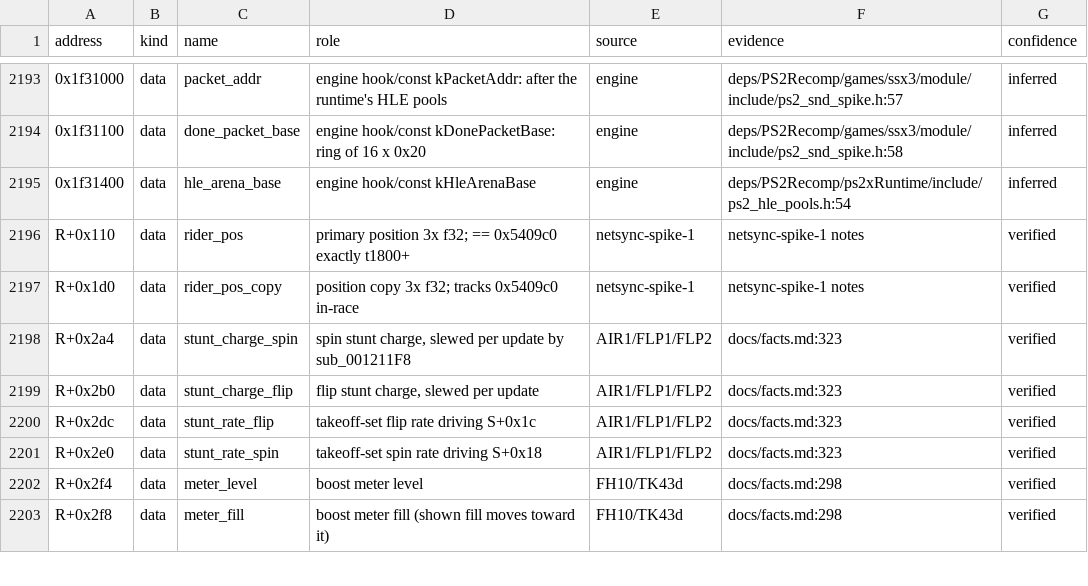
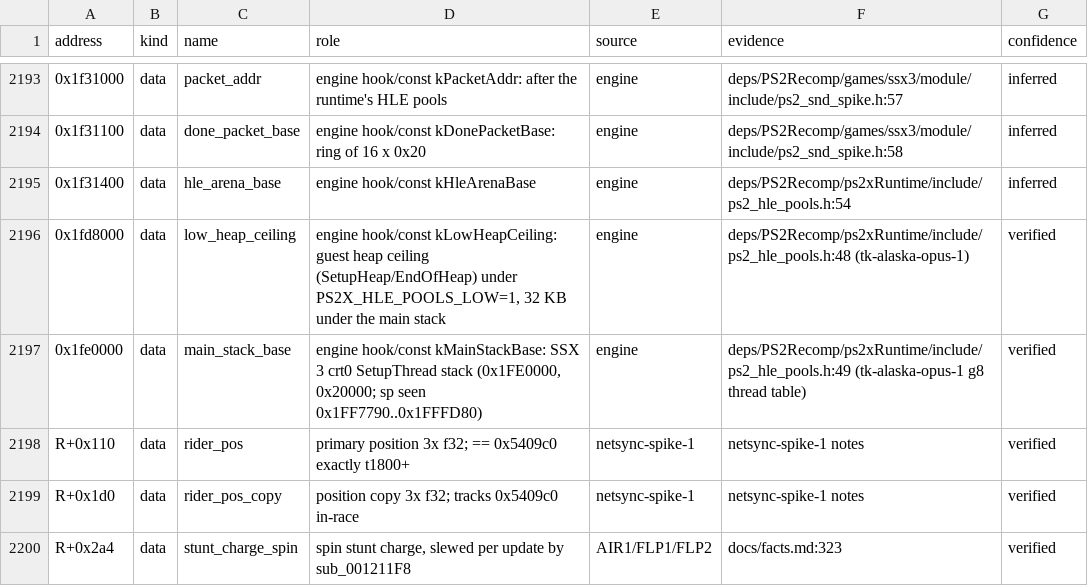
Before and after one commit to brad-richardson/ssx3-120, a TSV file: games/ssx3/ssx3-symbols.tsv, drawn as a sheet; only a part is shown, gaps mark what is left out; the shorter side is filled out with more unchanged rows; the diff names each change by its address in the sheet, - before the commit and + after, or states it on an @@ line.

```diff
--- a/games/ssx3/ssx3-symbols.tsv
+++ b/games/ssx3/ssx3-symbols.tsv
+row 2196: 0x1fd8000 | data | low_heap_ceiling | engine hook/const kLowHeapCeiling: guest heap ceiling (SetupHeap/EndOfHeap) under PS2X_HLE_POOLS_LOW=1, 32 KB under the main stack | engine | deps/PS2Recomp/ps2xRuntime/include/ps2_hle_pools.h:48 (tk-alaska-opus-1) | verified
+row 2197: 0x1fe0000 | data | main_stack_base | engine hook/const kMainStackBase: SSX 3 crt0 SetupThread stack (0x1FE0000, 0x20000; sp seen 0x1FF7790..0x1FFFD80) | engine | deps/PS2Recomp/ps2xRuntime/include/ps2_hle_pools.h:49 (tk-alaska-opus-1 g8 thread table) | verified
```
